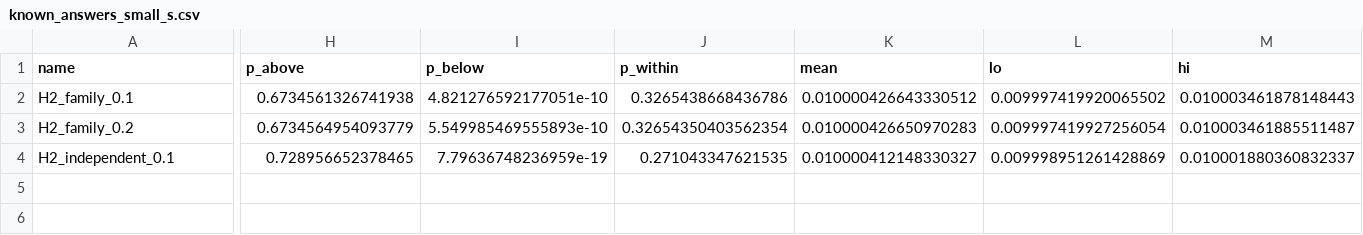
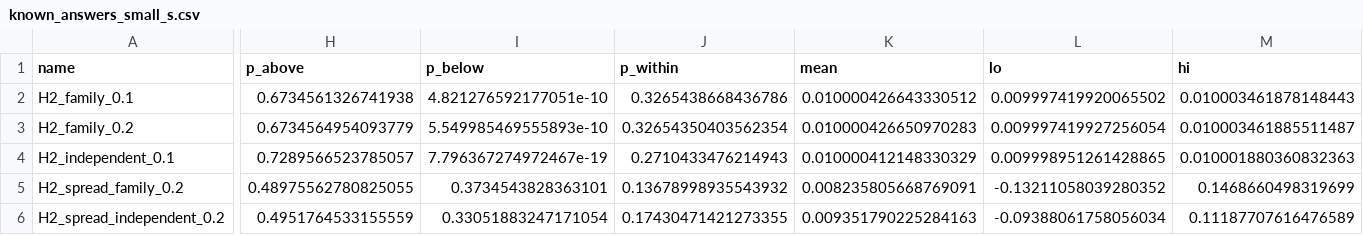
Before and after one commit to kreid415/wasserstein-critic-deconfounding, a CSV file: experiments/analysis_numerics_20261014/known_answers_small_s.csv, drawn as a sheet; only a part is shown, gaps mark what is left out; rows hold the shown columns only; the diff covers the shown part only; the diff names each change by its address in the sheet, - before the commit and + after, or states it on an @@ line.

Commit message:
AN-R08: known answers add two cases with spread differences (a grid of 101 or 151 points moves them by more than the tolerance) and the registered grid constants are asserted; AN-R03: the refusal test checks the printed recorded and recomputed values

```diff
--- a/experiments/analysis_numerics_20261014/known_answers_small_s.csv
+++ b/experiments/analysis_numerics_20261014/known_answers_small_s.csv
-H4 (p_above): 0.728956652378465
+H4 (p_above): 0.7289566523785057
-I4 (p_below): 7.79636748236959e-19
+I4 (p_below): 7.796367274972467e-19
-J4 (p_within): 0.271043347621535
+J4 (p_within): 0.2710433476214943
-K4 (mean): 0.010000412148330327
+K4 (mean): 0.010000412148330329
-L4 (lo): 0.009998951261428869
+L4 (lo): 0.009998951261428865
-M4 (hi): 0.010001880360832337
+M4 (hi): 0.010001880360832363
+row 5: H2_spread_family_0.2 | 0.48975562780825055 | 0.3734543828363101 | 0.13678998935543932 | 0.008235805668769091 | -0.13211058039280352 | 0.1468660498319699
+row 6: H2_spread_independent_0.2 | 0.4951764533155559 | 0.33051883247171054 | 0.17430471421273355 | 0.009351790225284163 | -0.09388061758056034 | 0.11187707616476589
```
Also changed, not shown: 2 edited cells elsewhere in this file, 2 other files.
